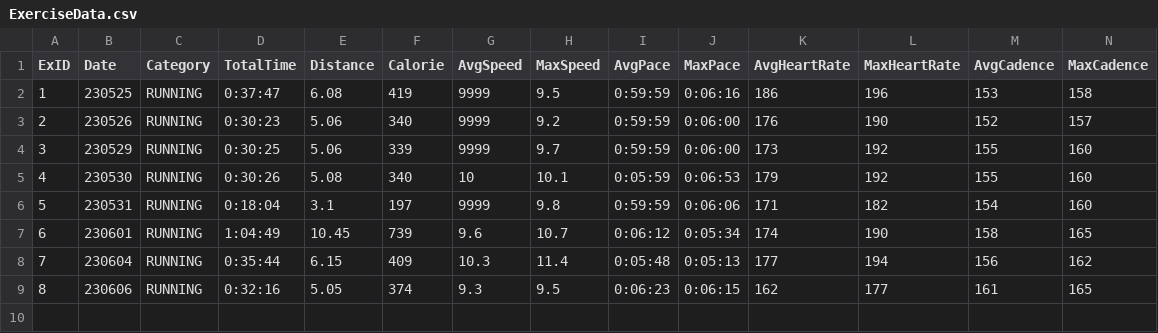
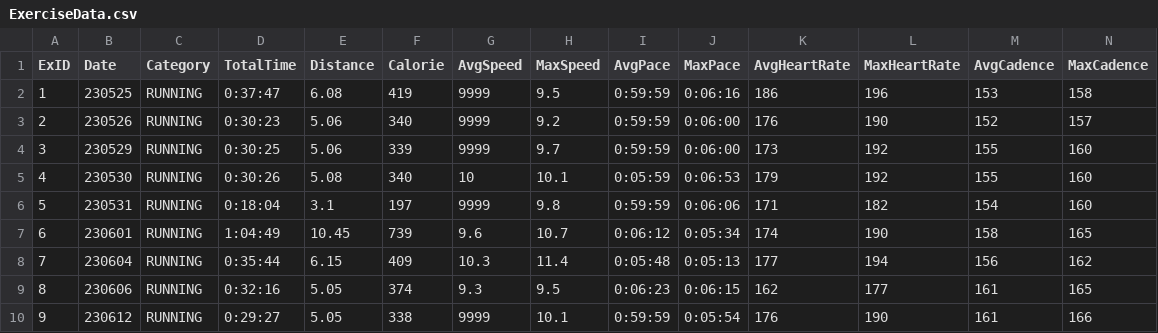
Before and after one commit to Juhyun0313/HealthDataAnalysis, a CSV file: ExerciseData.csv, drawn as a sheet; only a part is shown; rows hold the shown columns only; the diff names each change by its address in the sheet, - before the commit and + after, or states it on an @@ line.

```diff
--- a/ExerciseData.csv
+++ b/ExerciseData.csv
+row 10: 9 | 230612 | RUNNING | 0:29:27 | 5.05 | 338 | 9999 | 10.1 | 0:59:59 | 0:05:54 | 176 | 190 | 161 | 166
```
Also changed, not shown: BMIdata.csv, SleepData.csv.
